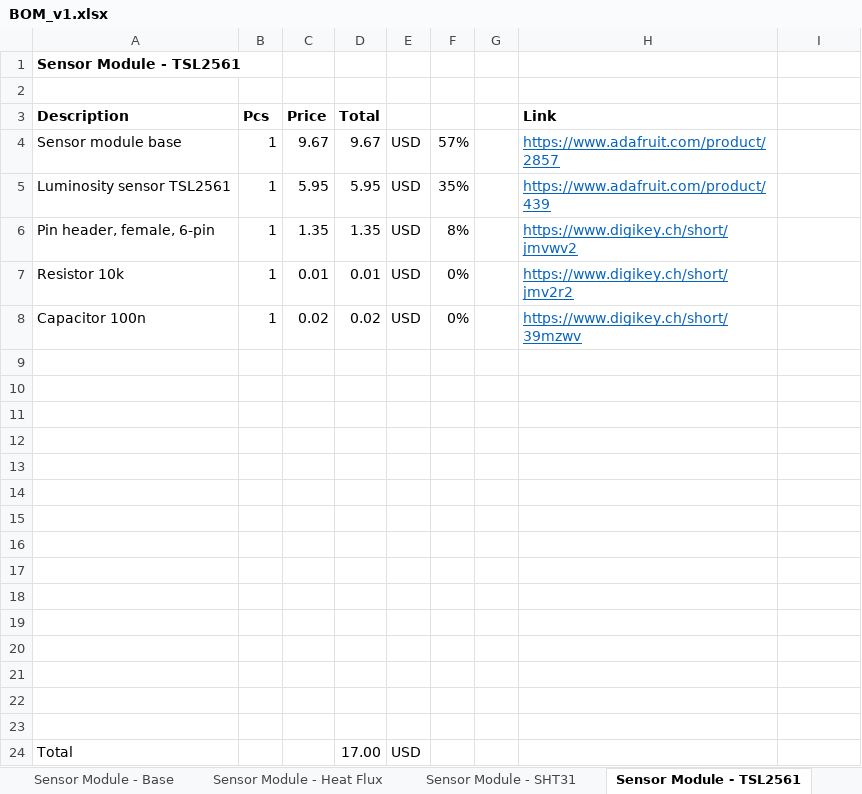
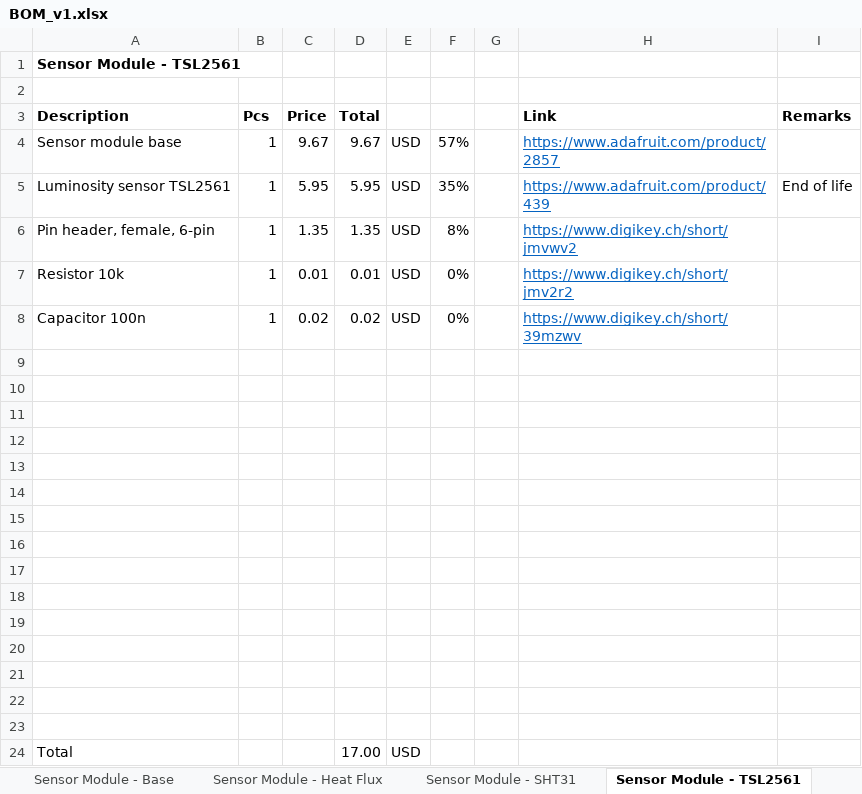
Before and after one commit to architecture-building-systems/Wireless-Sensor-Network, an Excel workbook: Miscellaneous/BOM_v1.xlsx, sheet Sensor Module - TSL2561, drawn as a sheet; values as stored, in another font and other column widths than the file's, no borders; conditional formats not drawn; the diff names each change by its address in the sheet, - before the commit and + after, or states it on an @@ line.

Commit message:
Update BOM

```diff
--- a/Miscellaneous/BOM_v1.xlsx (sheet Sensor Module - TSL2561)
+++ b/Miscellaneous/BOM_v1.xlsx (sheet Sensor Module - TSL2561)
-I3: (empty)
+I3: Remarks
-I5 (Remarks): (empty)
+I5 (Remarks): End of life
```
